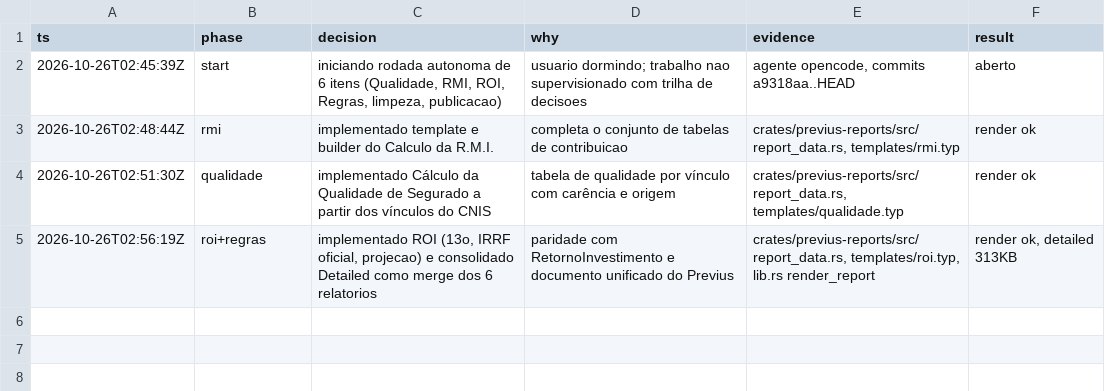
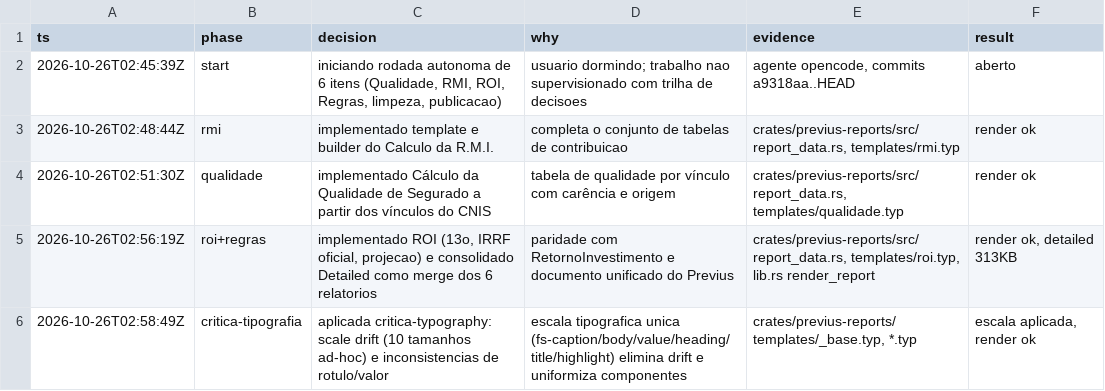
Before and after one commit to ricarossetto/previdenciar.io, a TSV file: .audit/pdf-redesign.tsv, drawn as a sheet; the diff names each change by its address in the sheet, - before the commit and + after, or states it on an @@ line.

Commit message:
Release 0.11.0: motor de relatorios PDF em Typst (paridade com o Previus)
- 6 relatorios migrados: Analise, Tempo, Qualidade, R.M.I., Transicoes, ROI
- consolidado Detailed = merge dos seis, na ordem do produto de referencia
- layout identico: logo, campos em caixa, tabelas azul-marinho, barras de status, rodape n/N
- formatacao BR centralizada; escala tipografica unica (critica-typography aplicada)
- testes: 3 de fumaca do novo motor + suite completa verde
- trilha de decisoes em .audit/pdf-redesign.tsv

```diff
--- a/.audit/pdf-redesign.tsv
+++ b/.audit/pdf-redesign.tsv
+row 6: 2026-10-26T02:58:49Z | critica-tipografia | aplicada critica-typography: scale drift (10 tamanhos ad-hoc) e inconsistencias de rotulo/valor | escala tipografica unica (fs-caption/body/value/heading/title/highlight) elimina drift e uniformiza componentes | crates/previus-reports/templates/_base.typ, *.typ | escala aplicada, render ok
```
Also changed, not shown: 13 other files.
